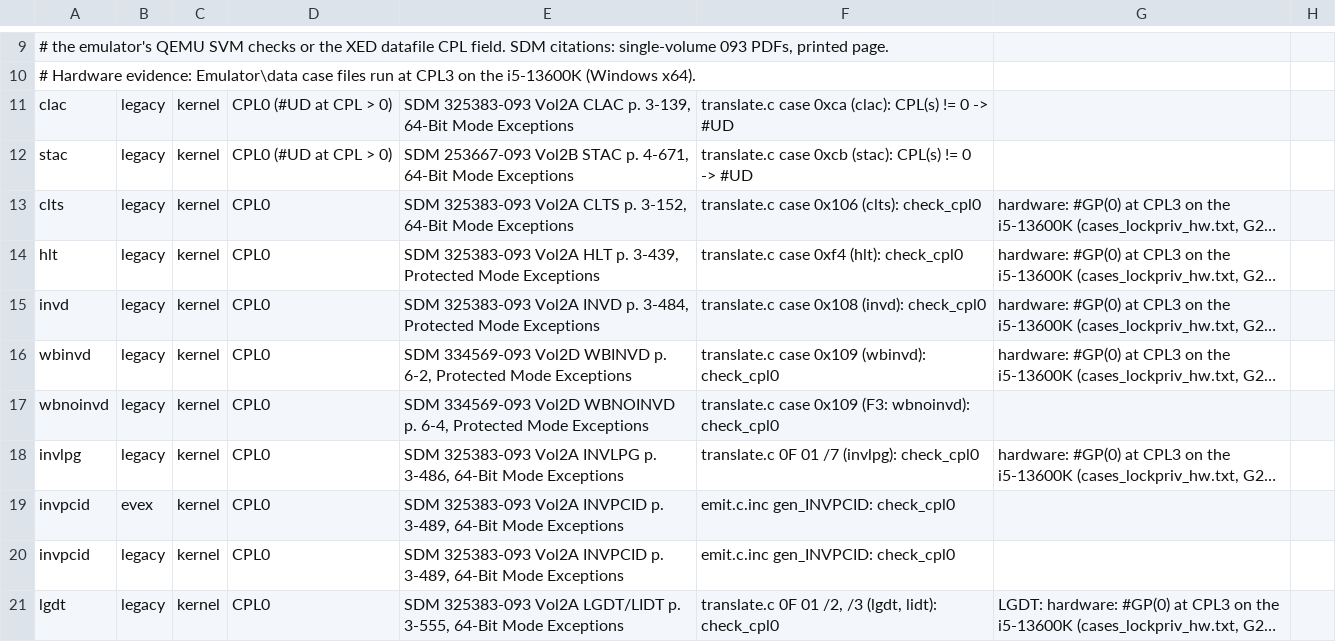
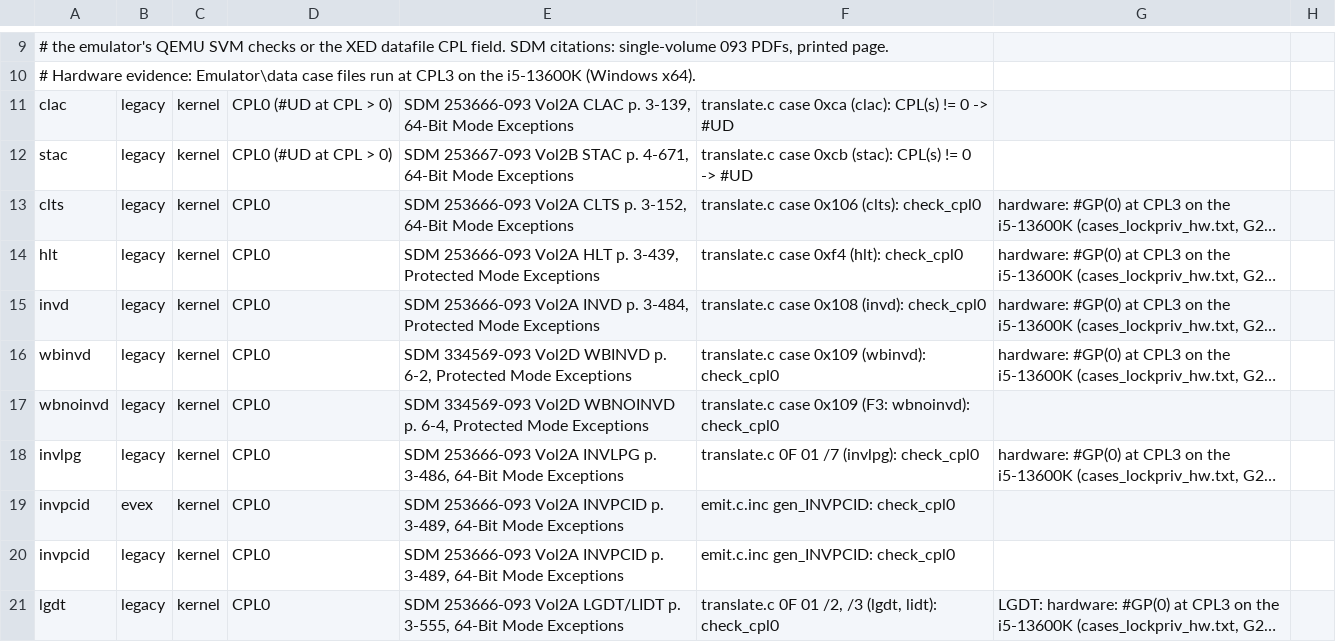
Before and after one commit to TempAccountNull/NoVmp, a TSV file: Emulator/data/isa_privilege.tsv, drawn as a sheet; only a part is shown, gaps mark what is left out; long unchanged cells end in …; the diff covers the shown part only; the diff names each change by its address in the sheet, - before the commit and + after, or states it on an @@ line.

```diff
--- a/Emulator/data/isa_privilege.tsv
+++ b/Emulator/data/isa_privilege.tsv
-E11: SDM 325383-093 Vol2A CLAC…
+E11: SDM 253666-093 Vol2A CLAC…
-E13: SDM 325383-093 Vol2A CLTS…
+E13: SDM 253666-093 Vol2A CLTS…
-E14: SDM 325383-093 Vol2A HLT…
+E14: SDM 253666-093 Vol2A HLT…
-E15: SDM 325383-093 Vol2A INVD…
+E15: SDM 253666-093 Vol2A INVD…
-E18: SDM 325383-093 Vol2A INVLPG…
+E18: SDM 253666-093 Vol2A INVLPG…
-E19:E20: SDM 325383-093 Vol2A INVPCID…
+E19:E20: SDM 253666-093 Vol2A INVPCID…
-E21: SDM 325383-093 Vol2A LGDT/LIDT…
+E21: SDM 253666-093 Vol2A LGDT/LIDT…
```
Also changed, not shown: 24 edited cells elsewhere in this file, 2 other files.
